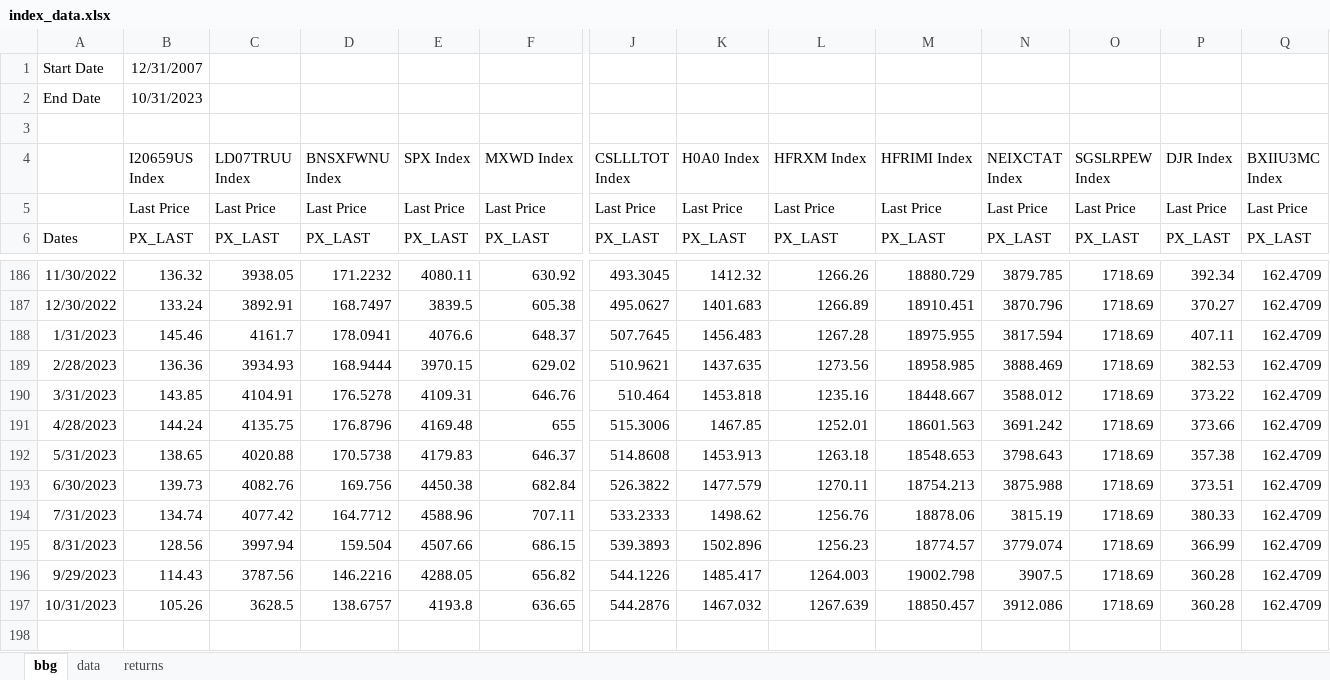
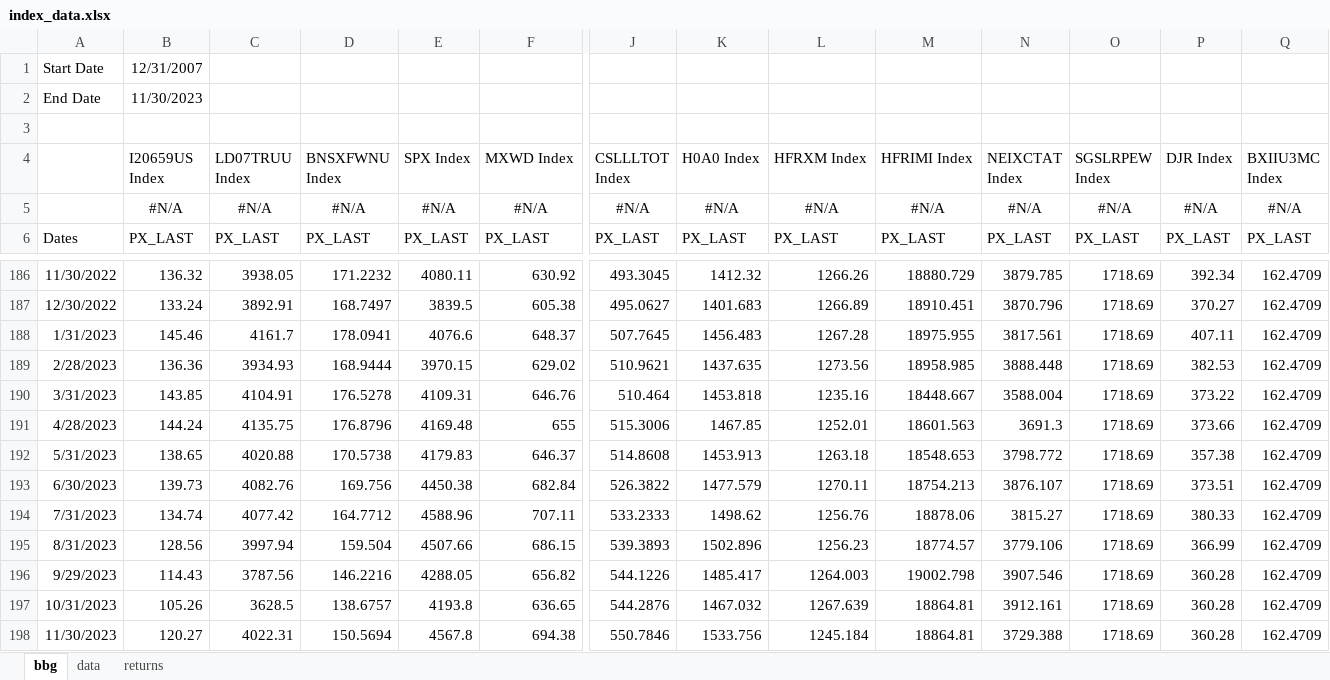
Before and after one commit to pforjoe/SAA, an Excel workbook: data/index_data.xlsx, sheet bbg, drawn as a sheet; only a part is shown, gaps mark what is left out; values as stored, in another font and other column widths than the file's, no borders; removed rows and columns are numbered as before the commit, all else as after; rows hold the shown columns only; the diff names each change by its address in the sheet, - before the commit and + after, or states it on an @@ line.

Commit message:
update index data 11/30/2023

```diff
--- a/data/index_data.xlsx (sheet bbg)
+++ b/data/index_data.xlsx (sheet bbg)
-B2 (I20659US Index): 10/31/2023
+B2 (I20659US Index): 11/30/2023
-row 5:  | Last Price | Last Price | Last Price | Last Price | Last Price | Last Price | Last Price | Last Price | Last Price | Last Price | Last Price | Last Price | Last Price
+row 5:  | #N/A | #N/A | #N/A | #N/A | #N/A | #N/A | #N/A | #N/A | #N/A | #N/A | #N/A | #N/A | #N/A
-N188 (NEIXCTAT Index): 3817.594
+N188 (NEIXCTAT Index): 3817.561
-N189 (NEIXCTAT Index): 3888.469
+N189 (NEIXCTAT Index): 3888.448
-N190 (NEIXCTAT Index): 3588.012
+N190 (NEIXCTAT Index): 3588.004
-N191 (NEIXCTAT Index): 3691.242
+N191 (NEIXCTAT Index): 3691.3
-N192 (NEIXCTAT Index): 3798.643
+N192 (NEIXCTAT Index): 3798.772
-N193 (NEIXCTAT Index): 3875.988
+N193 (NEIXCTAT Index): 3876.107
-N194 (NEIXCTAT Index): 3815.19
+N194 (NEIXCTAT Index): 3815.27
-N195 (NEIXCTAT Index): 3779.074
+N195 (NEIXCTAT Index): 3779.106
-N196 (NEIXCTAT Index): 3907.5
+N196 (NEIXCTAT Index): 3907.546
-M197 (HFRIMI Index): 18850.457
+M197 (HFRIMI Index): 18864.81
-N197 (NEIXCTAT Index): 3912.086
+N197 (NEIXCTAT Index): 3912.161
+row 198: 11/30/2023 | 120.27 | 4022.31 | 150.5694 | 4567.8 | 694.38 | 550.7846 | 1533.756 | 1245.184 | 18864.81 | 3729.388 | 1718.69 | 360.28 | 162.4709
```
Also changed, not shown: sheet data, sheet returns, formulas that keep their value.
